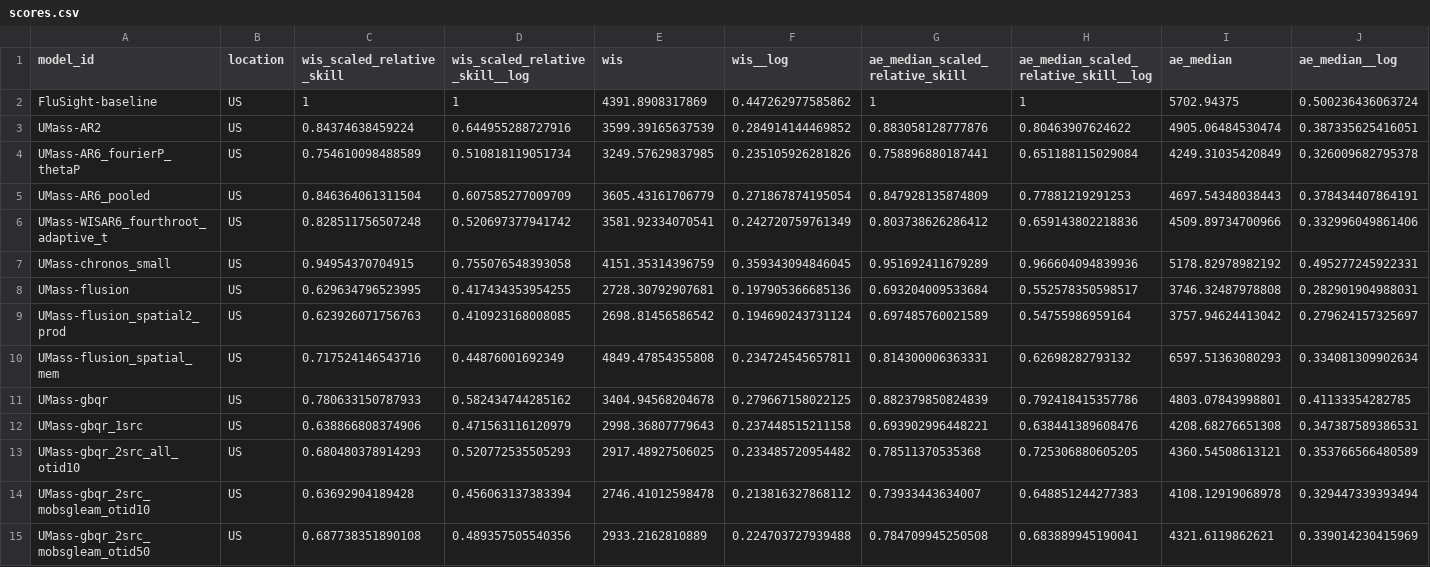
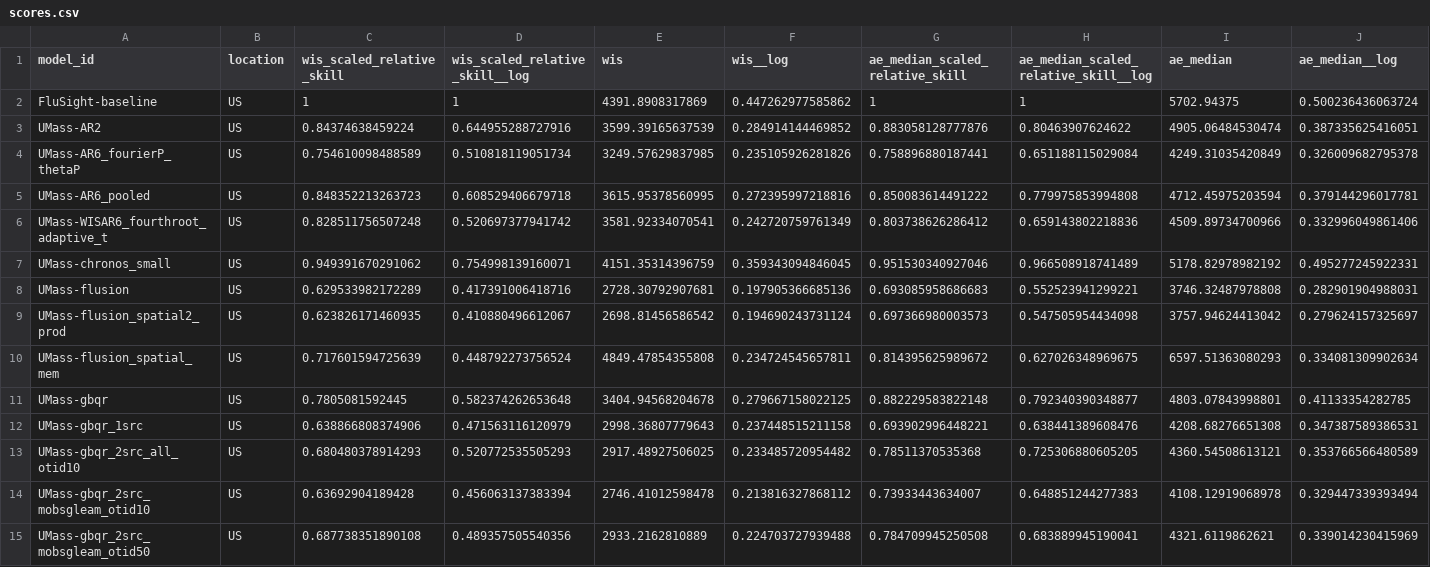
Before and after one commit to reichlab/forecast-sandbox-2025-2026-dashboard, a CSV file: scores/wk inc flu hosp/three seasons, US national level/location/scores.csv, drawn as a sheet; only a part is shown; the diff covers the shown part only; the diff names each change by its address in the sheet, - before the commit and + after, or states it on an @@ line.

```diff
--- a/scores/wk inc flu hosp/three seasons, US national level/location/scores.csv
+++ b/scores/wk inc flu hosp/three seasons, US national level/location/scores.csv
-C5 (wis_scaled_relative_skill): 0.846364061311504
+C5 (wis_scaled_relative_skill): 0.848352213263723
-D5 (wis_scaled_relative_skill__log): 0.607585277009709
+D5 (wis_scaled_relative_skill__log): 0.608529406679718
-E5 (wis): 3605.43161706779
+E5 (wis): 3615.95378560995
-F5 (wis__log): 0.271867874195054
+F5 (wis__log): 0.272395997218816
-G5 (ae_median_scaled_relative_skill): 0.847928135874809
+G5 (ae_median_scaled_relative_skill): 0.850083614491222
-H5: 0.77881219291253
+H5: 0.779975853994808
-I5 (ae_median): 4697.54348038443
+I5 (ae_median): 4712.45975203594
-J5 (ae_median__log): 0.378434407864191
+J5 (ae_median__log): 0.379144296017781
-C7 (wis_scaled_relative_skill): 0.94954370704915
+C7 (wis_scaled_relative_skill): 0.949391670291062
-D7 (wis_scaled_relative_skill__log): 0.755076548393058
+D7 (wis_scaled_relative_skill__log): 0.754998139160071
-G7 (ae_median_scaled_relative_skill): 0.951692411679289
+G7 (ae_median_scaled_relative_skill): 0.951530340927046
-H7: 0.966604094839936
+H7: 0.966508918741489
-C8 (wis_scaled_relative_skill): 0.629634796523995
+C8 (wis_scaled_relative_skill): 0.629533982172289
-D8 (wis_scaled_relative_skill__log): 0.417434353954255
+D8 (wis_scaled_relative_skill__log): 0.417391006418716
-G8 (ae_median_scaled_relative_skill): 0.693204009533684
+G8 (ae_median_scaled_relative_skill): 0.693085958686683
-H8: 0.552578350598517
+H8: 0.552523941299221
-C9 (wis_scaled_relative_skill): 0.623926071756763
+C9 (wis_scaled_relative_skill): 0.623826171460935
-D9 (wis_scaled_relative_skill__log): 0.410923168008085
+D9 (wis_scaled_relative_skill__log): 0.410880496612067
-G9 (ae_median_scaled_relative_skill): 0.697485760021589
+G9 (ae_median_scaled_relative_skill): 0.697366980003573
-H9: 0.54755986959164
+H9: 0.547505954434098
-C10 (wis_scaled_relative_skill): 0.717524146543716
+C10 (wis_scaled_relative_skill): 0.717601594725639
-D10 (wis_scaled_relative_skill__log): 0.44876001692349
+D10 (wis_scaled_relative_skill__log): 0.448792273756524
-G10 (ae_median_scaled_relative_skill): 0.814300006363331
+G10 (ae_median_scaled_relative_skill): 0.814395625989672
-H10: 0.62698282793132
+H10: 0.627026348969675
-C11 (wis_scaled_relative_skill): 0.780633150787933
+C11 (wis_scaled_relative_skill): 0.7805081592445
-D11 (wis_scaled_relative_skill__log): 0.582434744285162
+D11 (wis_scaled_relative_skill__log): 0.582374262653648
-G11 (ae_median_scaled_relative_skill): 0.882379850824839
+G11 (ae_median_scaled_relative_skill): 0.882229583822148
-H11: 0.792418415357786
+H11: 0.792340390348877
```
Also changed, not shown: 37 edited cells elsewhere in this file, scores/wk inc flu hosp/2023-2024 season, US national level/horizon/scores.csv, scores/wk inc flu hosp/three seasons, US national level/horizon/scores.csv, 17 other files.
